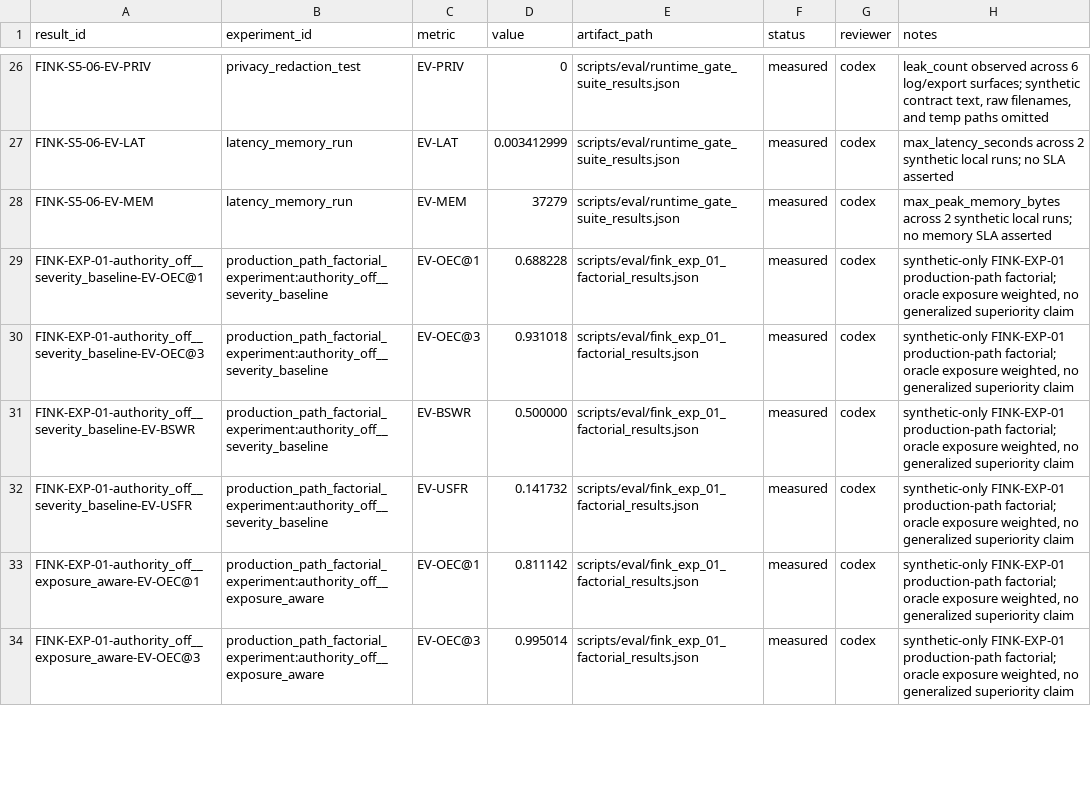
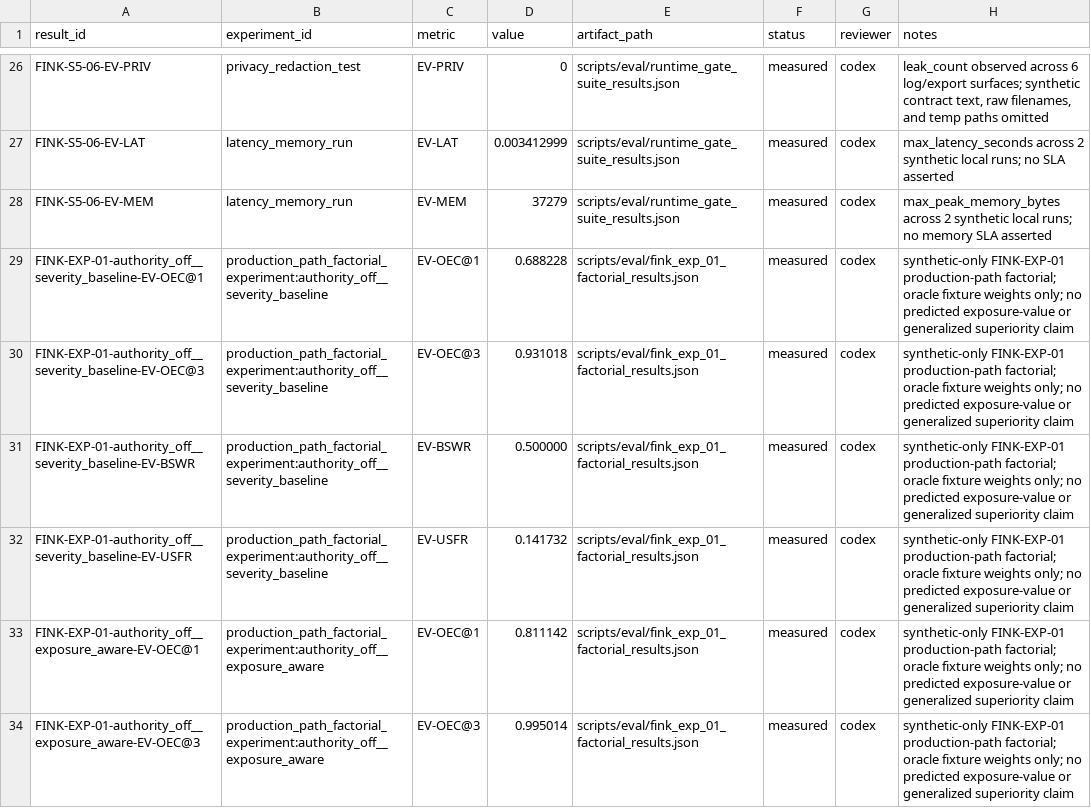
Before and after one commit to seonukkim/fink, a CSV file: docs/paper/RESULT_LEDGER.csv, drawn as a sheet; only a part is shown, gaps mark what is left out; the diff covers the shown part only.

```diff
--- a/docs/paper/RESULT_LEDGER.csv
+++ b/docs/paper/RESULT_LEDGER.csv
@@ -28,7 +28,7 @@ FINK-S5-06-EV-LAT,latency_memory_run,EV-LAT,0.003412999,scripts/eval/runtime_gat
 FINK-S5-06-EV-MEM,latency_memory_run,EV-MEM,37279,scripts/eval/runtime_gate_suite_results.json,measured,codex,"max_peak_memory_bytes across 2 synthetic local runs; no memory SLA asserted"
-FINK-EXP-01-authority_off__severity_baseline-EV-OEC@1,production_path_factorial_experiment:authority_off__severity_baseline,EV-OEC@1,0.688228,scripts/eval/fink_exp_01_factorial_results.json,measured,codex,"synthetic-only FINK-EXP-01 production-path factorial; oracle exposure weighted, no generalized superiority claim"
-FINK-EXP-01-authority_off__severity_baseline-EV-OEC@3,production_path_factorial_experiment:authority_off__severity_baseline,EV-OEC@3,0.931018,scripts/eval/fink_exp_01_factorial_results.json,measured,codex,"synthetic-only FINK-EXP-01 production-path factorial; oracle exposure weighted, no generalized superiority claim"
-FINK-EXP-01-authority_off__severity_baseline-EV-BSWR,production_path_factorial_experiment:authority_off__severity_baseline,EV-BSWR,0.500000,scripts/eval/fink_exp_01_factorial_results.json,measured,codex,"synthetic-only FINK-EXP-01 production-path factorial; oracle exposure weighted, no generalized superiority claim"
-FINK-EXP-01-authority_off__severity_baseline-EV-USFR,production_path_factorial_experiment:authority_off__severity_baseline,EV-USFR,0.141732,scripts/eval/fink_exp_01_factorial_results.json,measured,codex,"synthetic-only FINK-EXP-01 production-path factorial; oracle exposure weighted, no generalized superiority claim"
-FINK-EXP-01-authority_off__exposure_aware-EV-OEC@1,production_path_factorial_experiment:authority_off__exposure_aware,EV-OEC@1,0.811142,scripts/eval/fink_exp_01_factorial_results.json,measured,codex,"synthetic-only FINK-EXP-01 production-path factorial; oracle exposure weighted, no generalized superiority claim"
-FINK-EXP-01-authority_off__exposure_aware-EV-OEC@3,production_path_factorial_experiment:authority_off__exposure_aware,EV-OEC@3,0.995014,scripts/eval/fink_exp_01_factorial_results.json,measured,codex,"synthetic-only FINK-EXP-01 production-path factorial; oracle exposure weighted, no generalized superiority claim"
+FINK-EXP-01-authority_off__severity_baseline-EV-OEC@1,production_path_factorial_experiment:authority_off__severity_baseline,EV-OEC@1,0.688228,scripts/eval/fink_exp_01_factorial_results.json,measured,codex,"synthetic-only FINK-EXP-01 production-path factorial; oracle fixture weights only; no predicted exposure-value or generalized superiority claim"
+FINK-EXP-01-authority_off__severity_baseline-EV-OEC@3,production_path_factorial_experiment:authority_off__severity_baseline,EV-OEC@3,0.931018,scripts/eval/fink_exp_01_factorial_results.json,measured,codex,"synthetic-only FINK-EXP-01 production-path factorial; oracle fixture weights only; no predicted exposure-value or generalized superiority claim"
+FINK-EXP-01-authority_off__severity_baseline-EV-BSWR,production_path_factorial_experiment:authority_off__severity_baseline,EV-BSWR,0.500000,scripts/eval/fink_exp_01_factorial_results.json,measured,codex,"synthetic-only FINK-EXP-01 production-path factorial; oracle fixture weights only; no predicted exposure-value or generalized superiority claim"
+FINK-EXP-01-authority_off__severity_baseline-EV-USFR,production_path_factorial_experiment:authority_off__severity_baseline,EV-USFR,0.141732,scripts/eval/fink_exp_01_factorial_results.json,measured,codex,"synthetic-only FINK-EXP-01 production-path factorial; oracle fixture weights only; no predicted exposure-value or generalized superiority claim"
+FINK-EXP-01-authority_off__exposure_aware-EV-OEC@1,production_path_factorial_experiment:authority_off__exposure_aware,EV-OEC@1,0.811142,scripts/eval/fink_exp_01_factorial_results.json,measured,codex,"synthetic-only FINK-EXP-01 production-path factorial; oracle fixture weights only; no predicted exposure-value or generalized superiority claim"
+FINK-EXP-01-authority_off__exposure_aware-EV-OEC@3,production_path_factorial_experiment:authority_off__exposure_aware,EV-OEC@3,0.995014,scripts/eval/fink_exp_01_factorial_results.json,measured,codex,"synthetic-only FINK-EXP-01 production-path factorial; oracle fixture weights only; no predicted exposure-value or generalized superiority claim"
```
Also changed, not shown: 15 edited cells elsewhere in this file, 24 other files.
